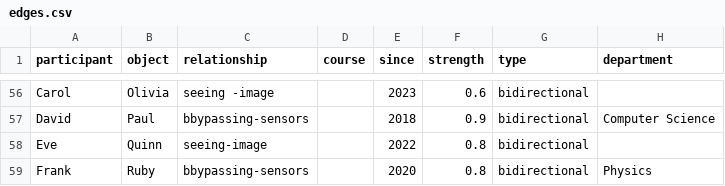
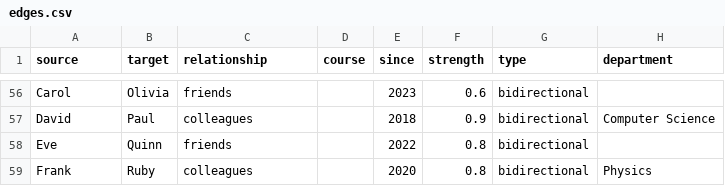
Before and after one commit to Claire-Gall/cdw-claire-galla, a CSV file: edges.csv, drawn as a sheet; only a part is shown, gaps mark what is left out; the diff covers the shown part only; the diff names each change by its address in the sheet, - before the commit and + after, or states it on an @@ line.

```diff
--- a/edges.csv
+++ b/edges.csv
-A1: participant
+A1: source
-B1: object
+B1: target
-C56 (relationship): seeing -image
+C56 (relationship): friends
-C57 (relationship): bbypassing-sensors
+C57 (relationship): colleagues
-C58 (relationship): seeing-image
+C58 (relationship): friends
-C59 (relationship): bbypassing-sensors
+C59 (relationship): colleagues
```
Also changed, not shown: 58 edited cells elsewhere in this file, nodes.csv, 2 other files.
